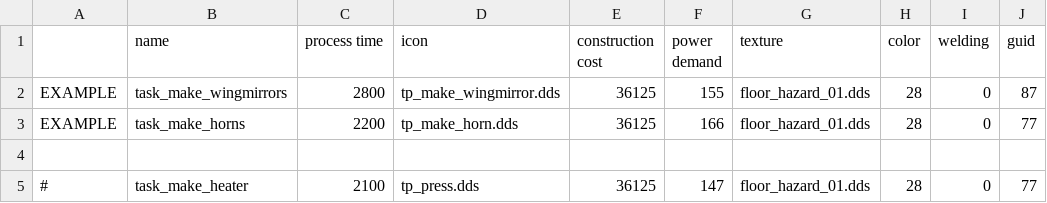
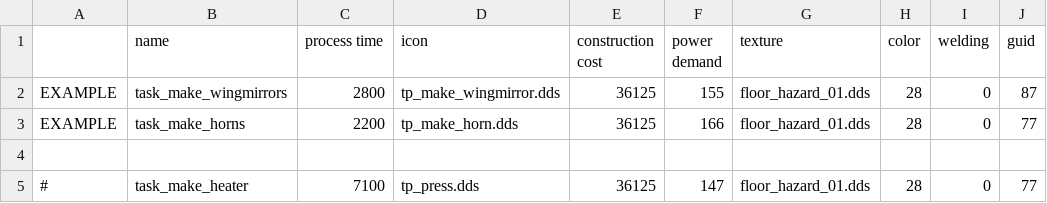
Before and after one commit to texhex/plinemods, a CSV file: MakeHeater/data/simulation/tasks/tasks.csv, drawn as a sheet; only a part is shown; the diff names each change by its address in the sheet, - before the commit and + after, or states it on an @@ line.

Commit message:
MakeHeater 1.1

```diff
--- a/MakeHeater/data/simulation/tasks/tasks.csv
+++ b/MakeHeater/data/simulation/tasks/tasks.csv
-C5 (process time): 2100
+C5 (process time): 7100
```
Also changed, not shown: 4 other files.
